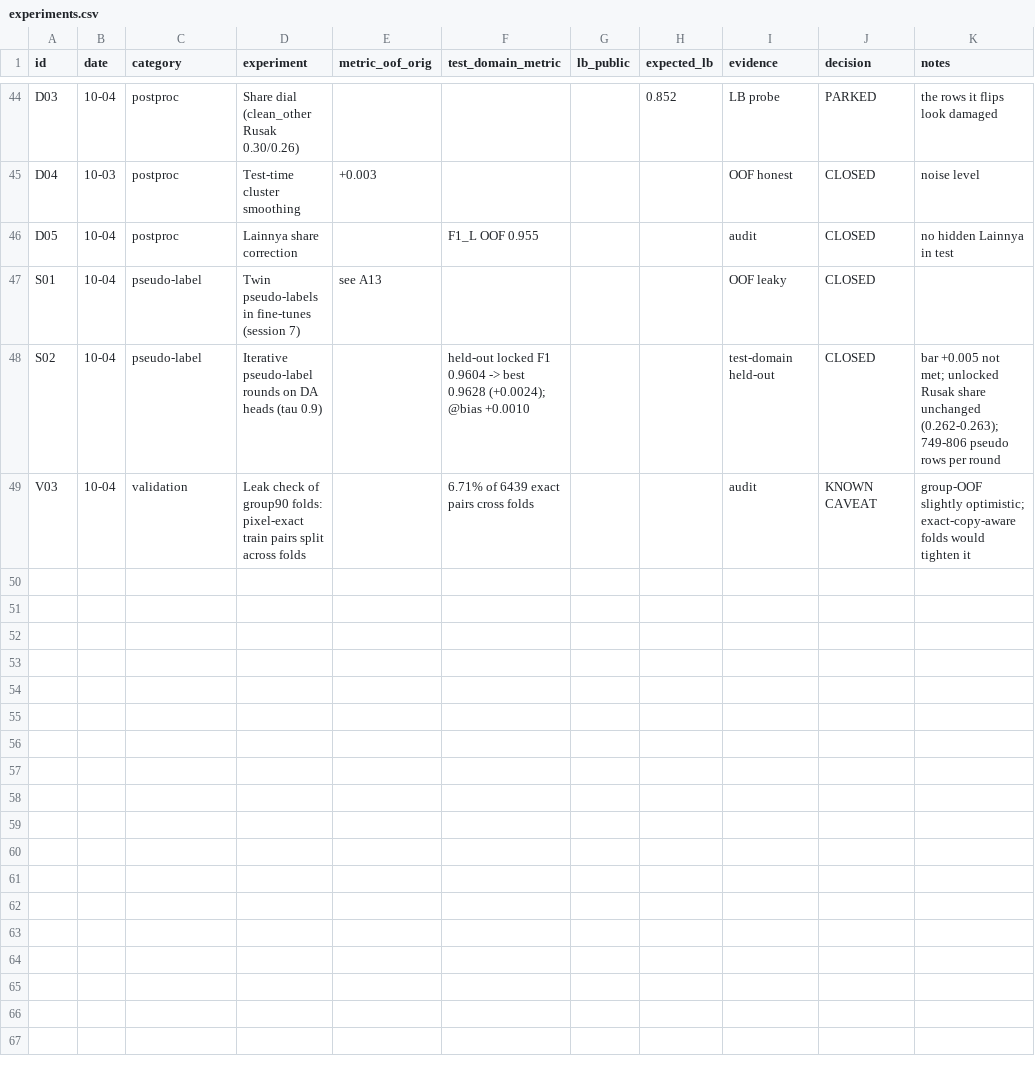
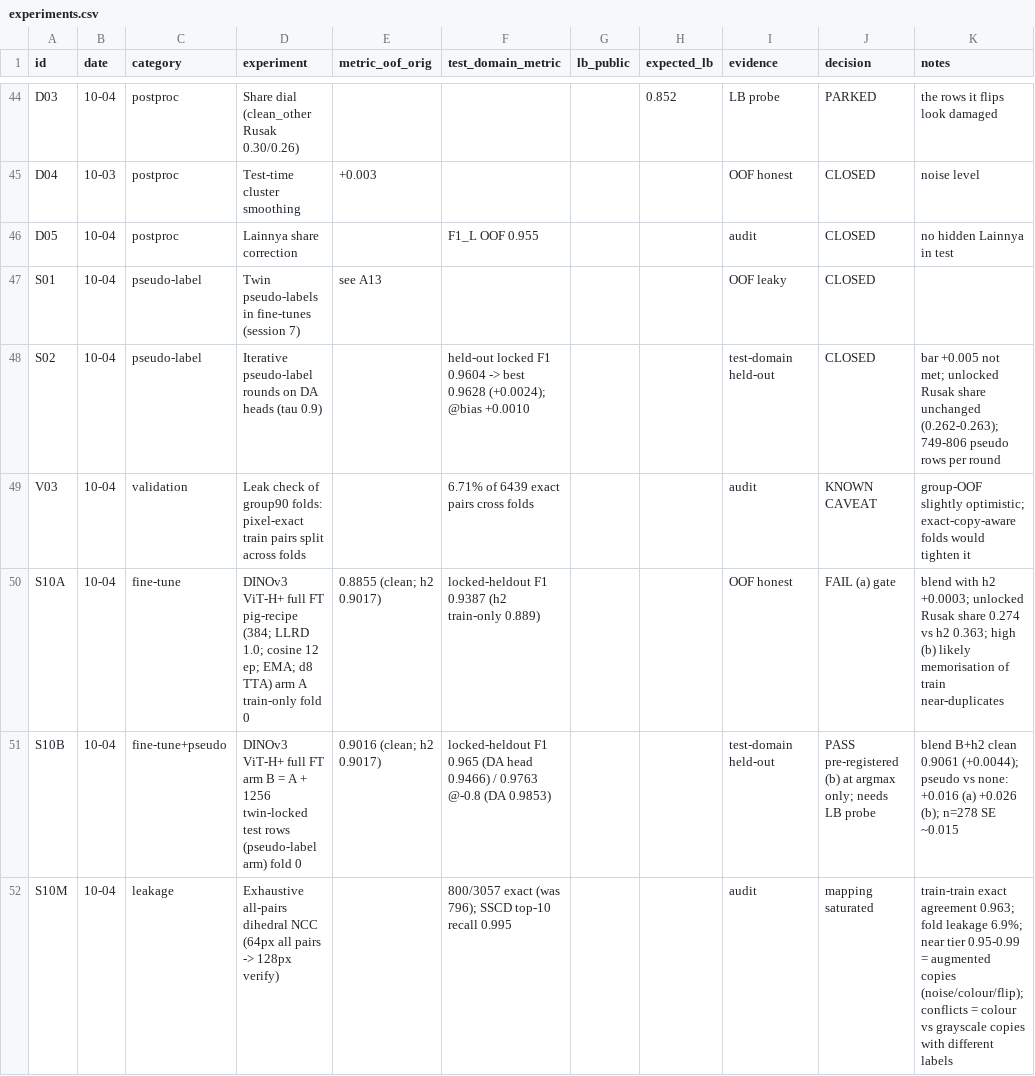
Before and after one commit to yauwes/datascape-jev-rlcd-pipeline, a CSV file: work/experiments.csv, drawn as a sheet; only a part is shown, gaps mark what is left out.

```diff
--- a/work/experiments.csv
+++ b/work/experiments.csv
@@ -49 +49,4 @@ S02,10-04,pseudo-label,Iterative pseudo-label rounds on DA heads (tau 0.9),,held
 V03,10-04,validation,Leak check of group90 folds: pixel-exact train pairs split across folds,,6.71% of 6439 exact pairs cross folds,,,audit,KNOWN CAVEAT,group-OOF slightly optimistic; exact-copy-aware folds would tighten it
+S10A,10-04,fine-tune,DINOv3 ViT-H+ full FT pig-recipe (384; LLRD 1.0; cosine 12 ep; EMA; d8 TTA) arm A train-only fold 0,0.8855 (clean; h2 0.9017),locked-heldout F1 0.9387 (h2 train-only 0.889),,,OOF honest,FAIL (a) gate,blend with h2 +0.0003; unlocked Rusak share 0.274 vs h2 0.363; high (b) likely memorisation of train near-duplicates
+S10B,10-04,fine-tune+pseudo,DINOv3 ViT-H+ full FT arm B = A + 1256 twin-locked test rows (pseudo-label arm) fold 0,0.9016 (clean; h2 0.9017),locked-heldout F1 0.965 (DA head 0.9466) / 0.9763 @-0.8 (DA 0.9853),,,test-domain held-out,PASS pre-registered (b) at argmax only; needs LB probe,blend B+h2 clean 0.9061 (+0.0044); pseudo vs none: +0.016 (a) +0.026 (b); n=278 SE ~0.015
+S10M,10-04,leakage,Exhaustive all-pairs dihedral NCC (64px all pairs -> 128px verify),,800/3057 exact (was 796); SSCD top-10 recall 0.995,,,audit,mapping saturated,train-train exact agreement 0.963; fold leakage 6.9%; near tier 0.95-0.99 = augmented copies (noise/colour/flip); conflicts = colour vs grayscale copies with different labels
```
Also changed, not shown: submissions/ledger.csv, work/sessions.csv, 25 other files.
